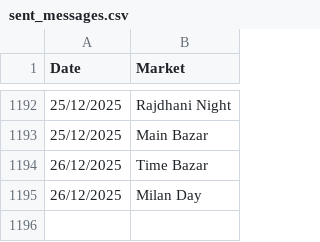
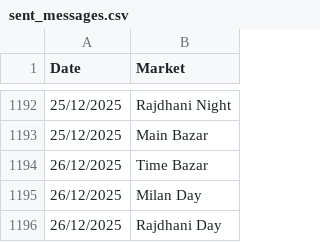
Before and after one commit to Vishalsnw/KalyanX_Telegram, a CSV file: sent_messages.csv, drawn as a sheet; only a part is shown, gaps mark what is left out.

Commit message:
Auto update CSV logs

```diff
--- a/sent_messages.csv
+++ b/sent_messages.csv
@@ -1195 +1195,2 @@ Date,Market
 26/12/2025,Milan Day
+26/12/2025,Rajdhani Day
```
